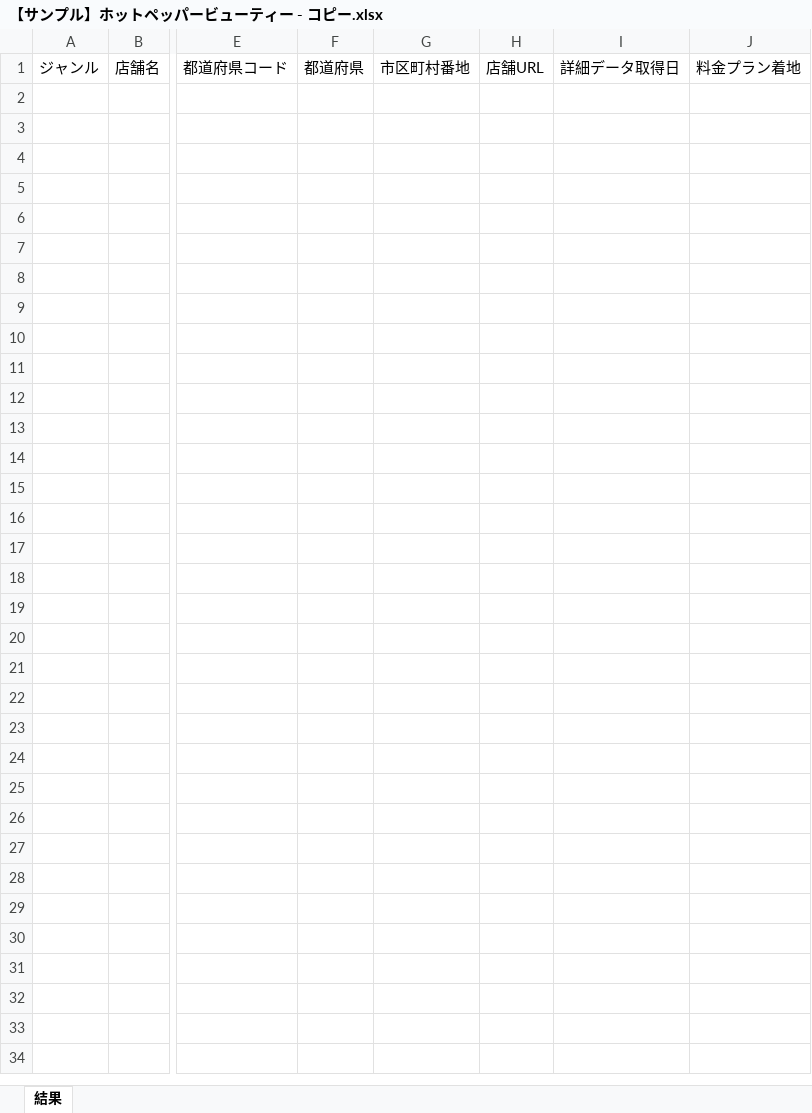
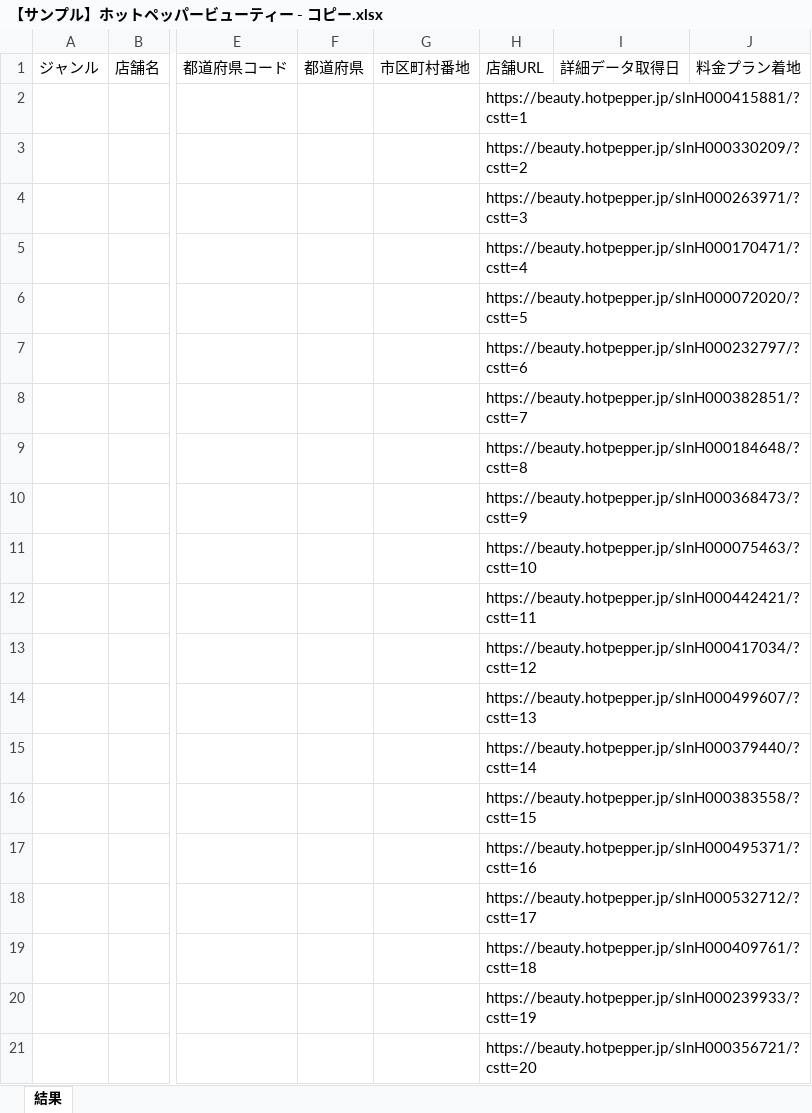
Before and after one commit to tsyu12345/ScraipingCode_HotPepperBeauty, an Excel workbook: 【サンプル】ホットペッパービューティー - コピー.xlsx, sheet 結果, drawn as a sheet; only a part is shown, gaps mark what is left out; values as stored, in another font and other column widths than the file's, no borders; rows hold the shown columns only; the diff covers the shown part only; the diff names each change by its address in the sheet, - before the commit and + after, or states it on an @@ line.

```diff
--- a/【サンプル】ホットペッパービューティー - コピー.xlsx (sheet 結果)
+++ b/【サンプル】ホットペッパービューティー - コピー.xlsx (sheet 結果)
+row 2:  |  |  |  |  | https://beauty.hotpepper.jp/slnH000415881/?cstt=1
+row 3:  |  |  |  |  | https://beauty.hotpepper.jp/slnH000330209/?cstt=2
+row 4:  |  |  |  |  | https://beauty.hotpepper.jp/slnH000263971/?cstt=3
+row 5:  |  |  |  |  | https://beauty.hotpepper.jp/slnH000170471/?cstt=4
+row 6:  |  |  |  |  | https://beauty.hotpepper.jp/slnH000072020/?cstt=5
+row 7:  |  |  |  |  | https://beauty.hotpepper.jp/slnH000232797/?cstt=6
+row 8:  |  |  |  |  | https://beauty.hotpepper.jp/slnH000382851/?cstt=7
+row 9:  |  |  |  |  | https://beauty.hotpepper.jp/slnH000184648/?cstt=8
+row 10:  |  |  |  |  | https://beauty.hotpepper.jp/slnH000368473/?cstt=9
+row 11:  |  |  |  |  | https://beauty.hotpepper.jp/slnH000075463/?cstt=10
+row 12:  |  |  |  |  | https://beauty.hotpepper.jp/slnH000442421/?cstt=11
+row 13:  |  |  |  |  | https://beauty.hotpepper.jp/slnH000417034/?cstt=12
+row 14:  |  |  |  |  | https://beauty.hotpepper.jp/slnH000499607/?cstt=13
+row 15:  |  |  |  |  | https://beauty.hotpepper.jp/slnH000379440/?cstt=14
+row 16:  |  |  |  |  | https://beauty.hotpepper.jp/slnH000383558/?cstt=15
+row 17:  |  |  |  |  | https://beauty.hotpepper.jp/slnH000495371/?cstt=16
+row 18:  |  |  |  |  | https://beauty.hotpepper.jp/slnH000532712/?cstt=17
+row 19:  |  |  |  |  | https://beauty.hotpepper.jp/slnH000409761/?cstt=18
+row 20:  |  |  |  |  | https://beauty.hotpepper.jp/slnH000239933/?cstt=19
+row 21:  |  |  |  |  | https://beauty.hotpepper.jp/slnH000356721/?cstt=20
```
Also changed, not shown: 20 added rows elsewhere in this sheet, 2 other files.
